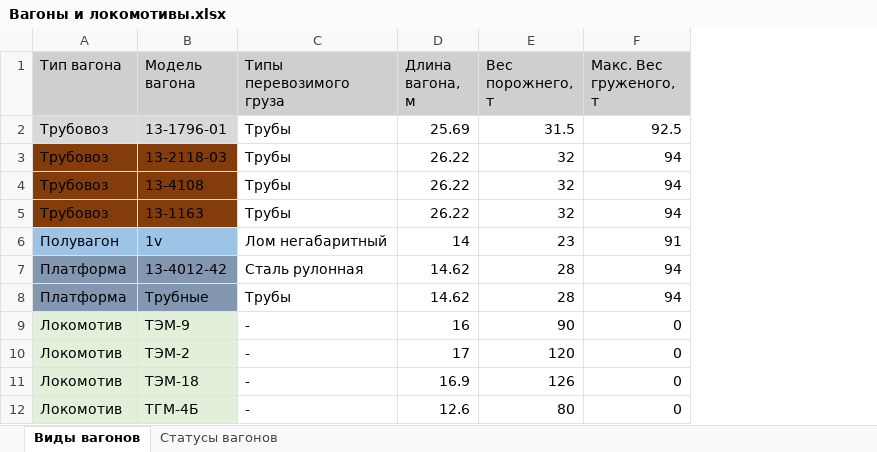
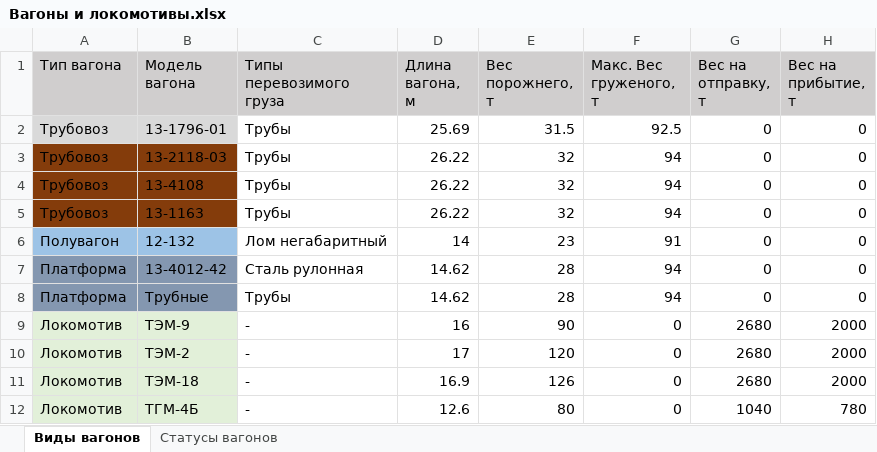
Before and after one commit to Mrakobeznt/zd_station, an Excel workbook: motmos_zd/Справочники/Вагоны и локомотивы.xlsx, sheet Виды вагонов, drawn as a sheet; values as stored, in another font and other column widths than the file's, no borders; the diff names each change by its address in the sheet, - before the commit and + after, or states it on an @@ line.

```diff
--- a/motmos_zd/Справочники/Вагоны и локомотивы.xlsx (sheet Виды вагонов)
+++ b/motmos_zd/Справочники/Вагоны и локомотивы.xlsx (sheet Виды вагонов)
+column G (Вес на отправку, т), rows 2-12: 0 | 0 | 0 | 0 | 0 | 0 | 0 | 2680 | 2680 | 2680 | 1040
+column H (Вес на прибытие, т), rows 2-12: 0 | 0 | 0 | 0 | 0 | 0 | 0 | 2000 | 2000 | 2000 | 780
-B6 (Модель вагона): 1v
+B6 (Модель вагона): 12-132
```
Also changed, not shown: sheet Статусы вагонов, motmos_zd/Исходные данные.xlsx, 1 other file.
